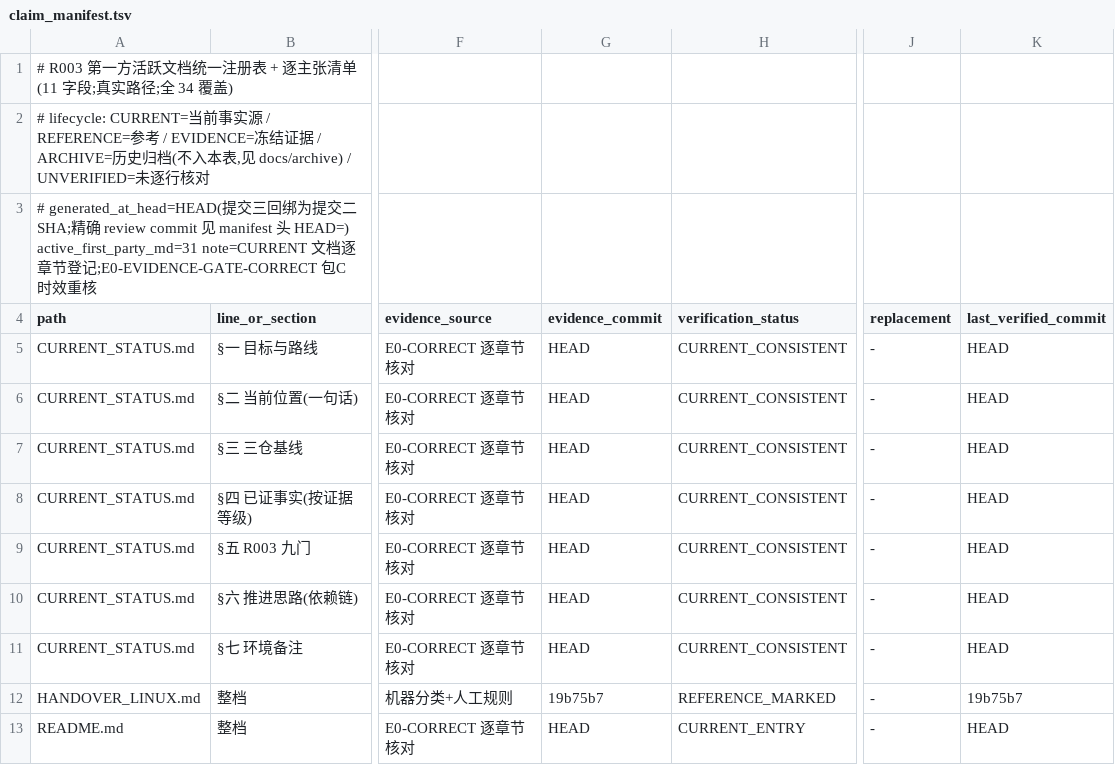
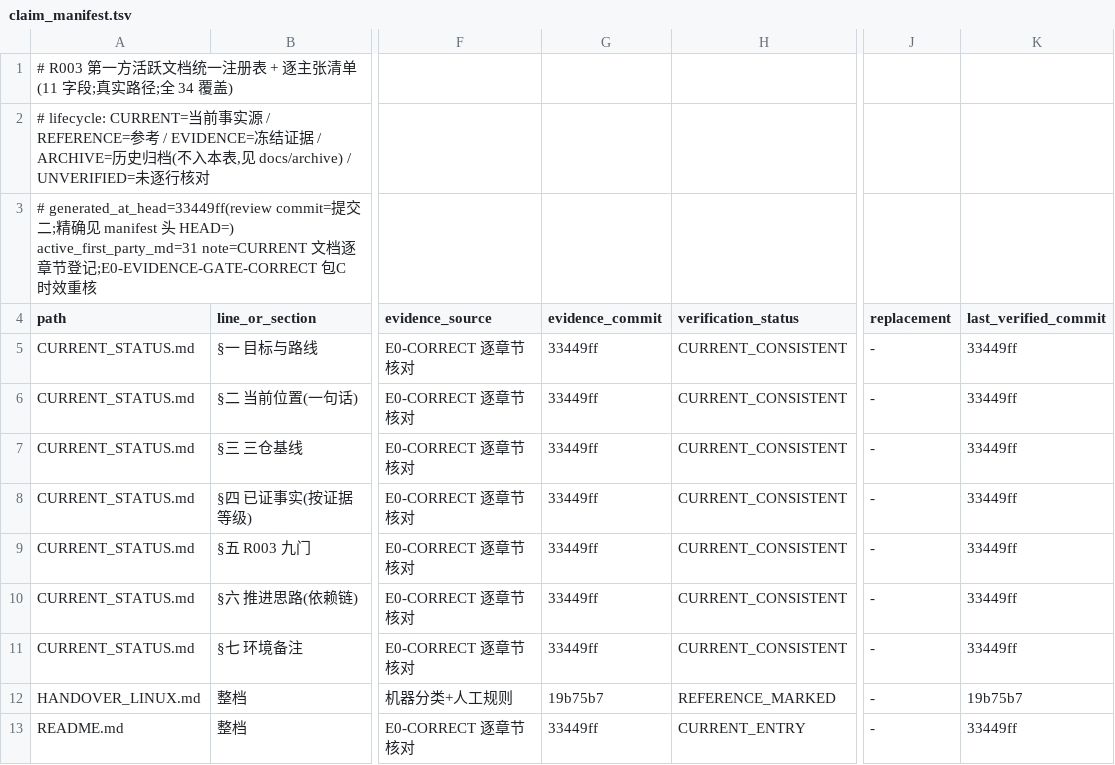
Before and after one commit to ai4sci-z/GBPlanner-WorldModel-Integration, a TSV file: governance/claim_manifest.tsv, drawn as a sheet; only a part is shown, gaps mark what is left out; the diff covers the shown part only; the diff names each change by its address in the sheet, - before the commit and + after, or states it on an @@ line.

```diff
--- a/governance/claim_manifest.tsv
+++ b/governance/claim_manifest.tsv
-A3 (path): # generated_at_head=HEAD(提交三回绑为提交二 SHA;精确 review commit 见…
+A3 (path): # generated_at_head=33449ff(review commit=提交二;精确见…
-G5:G11 (evidence_commit): HEAD
+G5:G11 (evidence_commit): 33449ff
-K5:K11 (last_verified_commit): HEAD
+K5:K11 (last_verified_commit): 33449ff
-G13 (evidence_commit): HEAD
+G13 (evidence_commit): 33449ff
-K13 (last_verified_commit): HEAD
+K13 (last_verified_commit): 33449ff
```
Also changed, not shown: 32 edited cells elsewhere in this file.
